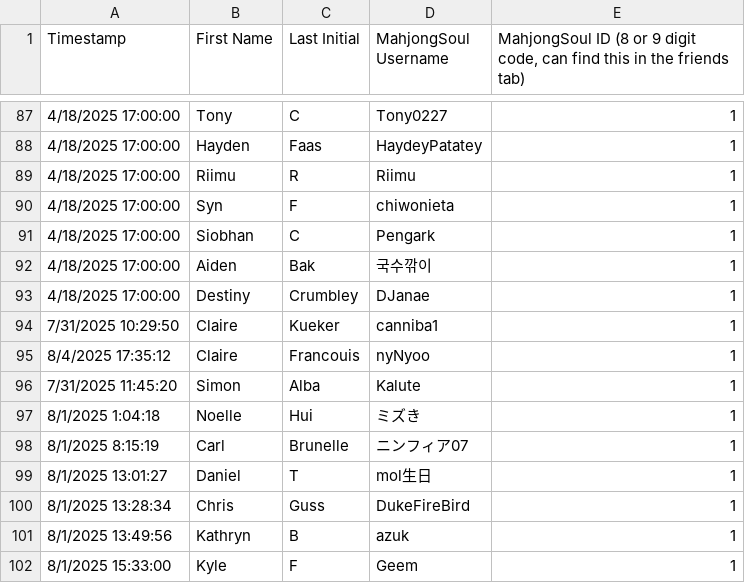
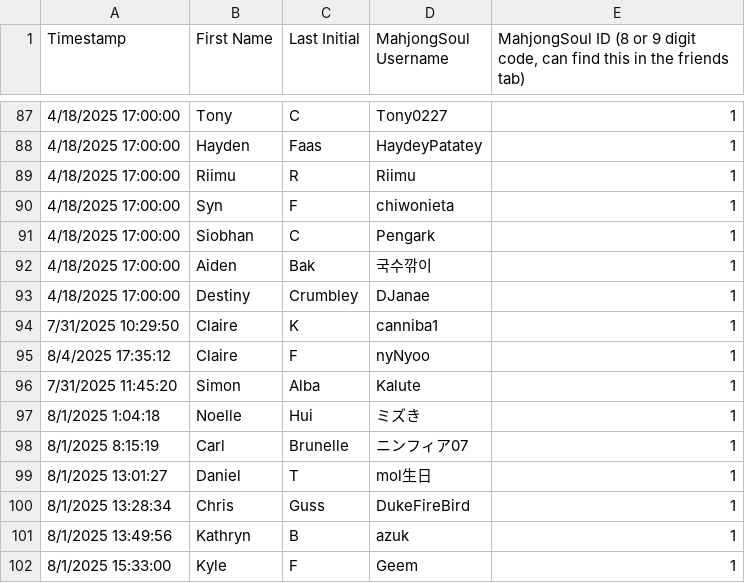
Before and after one commit to Redorangegamez/MJSTeamLeagueBot, a CSV file: names.csv, drawn as a sheet; only a part is shown, gaps mark what is left out.

Commit message:
Update names.csv

```diff
--- a/names.csv
+++ b/names.csv
@@ -93,4 +93,4 @@ Timestamp,First Name,Last Initial,MahjongSoul Username,"MahjongSoul ID (8 or 9 d
 4/18/2025 17:00:00,Destiny,Crumbley,DJanae,1
-7/31/2025 10:29:50,Claire,Kueker,canniba1,1
-8/4/2025 17:35:12,Claire,Francouis,nyNyoo,1
+7/31/2025 10:29:50,Claire,K,canniba1,1
+8/4/2025 17:35:12,Claire,F,nyNyoo,1
 7/31/2025 11:45:20,Simon,Alba,Kalute,1
```
